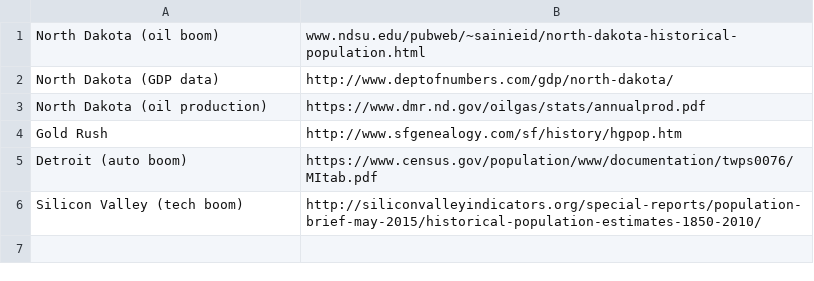
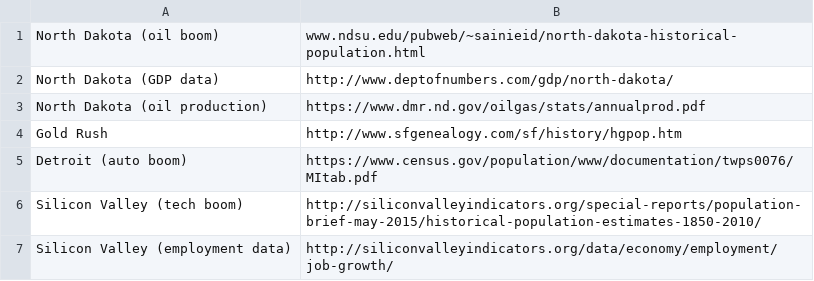
Before and after one commit to knoebber/industry-vs-population, a CSV file: data/sources.csv, drawn as a sheet; the diff names each change by its address in the sheet, - before the commit and + after, or states it on an @@ line.

Commit message:
Update sources.csv

```diff
--- a/data/sources.csv
+++ b/data/sources.csv
+row 7: Silicon Valley (employment data) | http://siliconvalleyindicators.org/data/economy/employment/job-growth/
```
